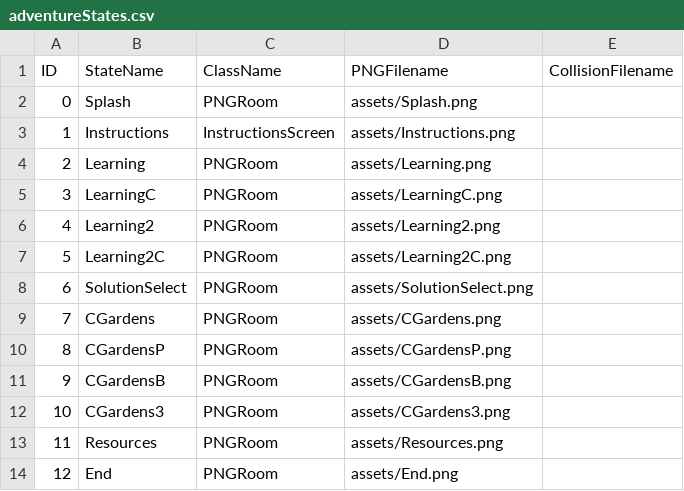
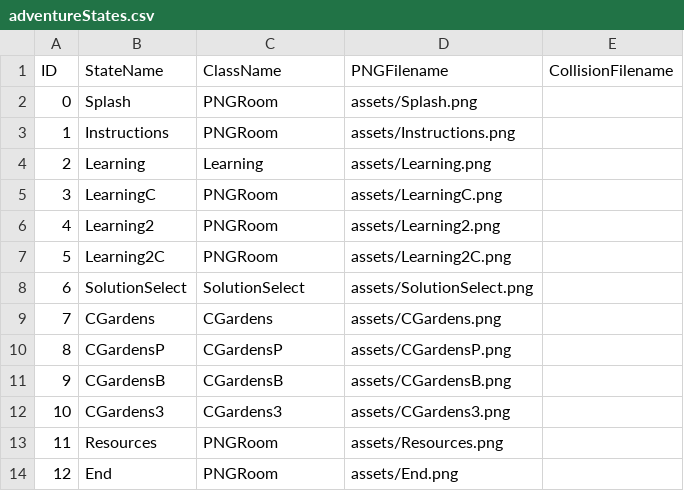
Before and after one commit to fiona2young/FoodDeserts, a CSV file: data/adventureStates.csv, drawn as a sheet.

```diff
--- a/data/adventureStates.csv
+++ b/data/adventureStates.csv
@@ -2,4 +2,4 @@ ID,StateName,ClassName,PNGFilename,CollisionFilename
 0,Splash,PNGRoom,assets/Splash.png,
-1,Instructions,InstructionsScreen,assets/Instructions.png,
-2,Learning,PNGRoom,assets/Learning.png,
+1,Instructions,PNGRoom,assets/Instructions.png,
+2,Learning,Learning,assets/Learning.png,
 3,LearningC,PNGRoom,assets/LearningC.png,
@@ -7,7 +7,7 @@ ID,StateName,ClassName,PNGFilename,CollisionFilename
 5,Learning2C,PNGRoom,assets/Learning2C.png,
-6,SolutionSelect,PNGRoom,assets/SolutionSelect.png,
-7,CGardens,PNGRoom,assets/CGardens.png,
-8,CGardensP,PNGRoom,assets/CGardensP.png,
-9,CGardensB,PNGRoom,assets/CGardensB.png,
-10,CGardens3,PNGRoom,assets/CGardens3.png,
+6,SolutionSelect,SolutionSelect,assets/SolutionSelect.png,
+7,CGardens,CGardens,assets/CGardens.png,
+8,CGardensP,CGardensP,assets/CGardensP.png,
+9,CGardensB,CGardensB,assets/CGardensB.png,
+10,CGardens3,CGardens3,assets/CGardens3.png,
 11,Resources,PNGRoom,assets/Resources.png,
```
Also changed, not shown: data/clickableLayout.csv, data/interactionTable.csv.
